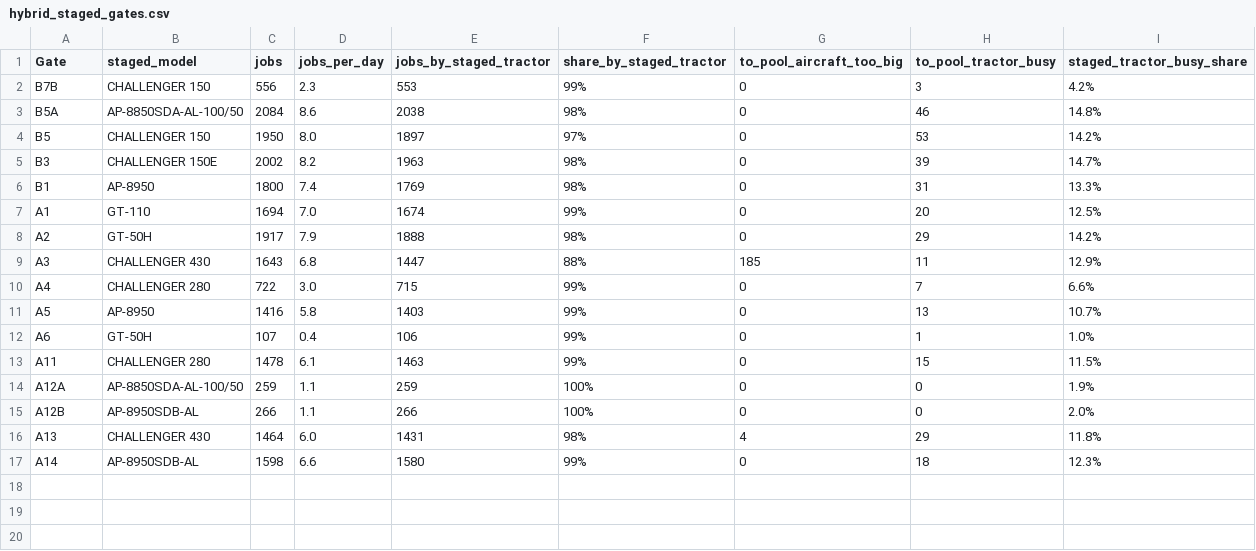
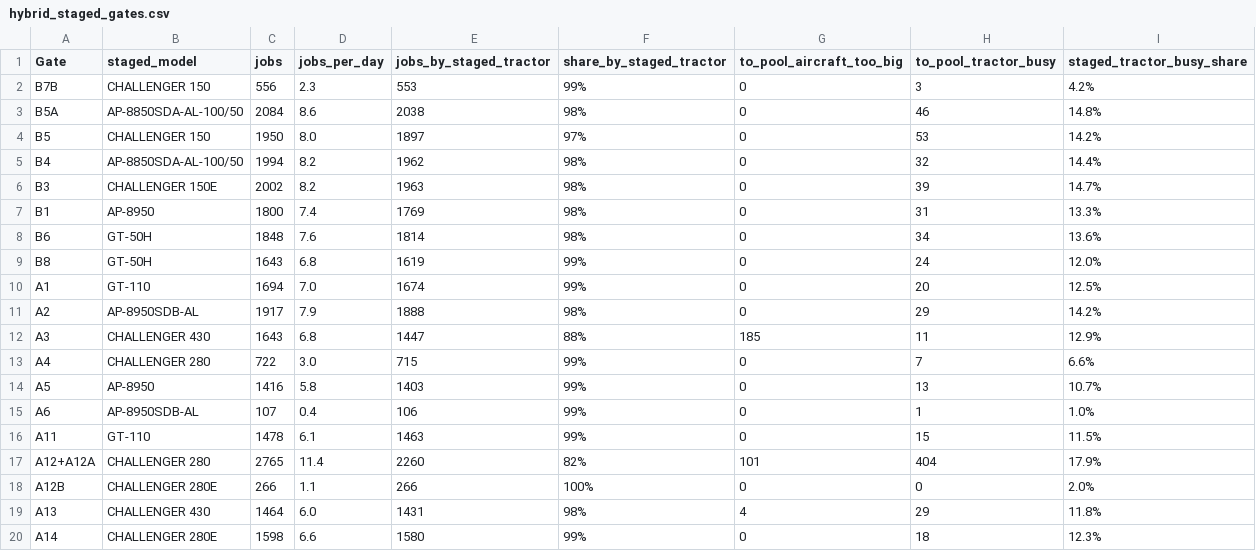
Before and after one commit to jake-hite/GSE_analysis, a CSV file: data/hybrid_staged_gates.csv, drawn as a sheet.

```diff
--- a/data/hybrid_staged_gates.csv
+++ b/data/hybrid_staged_gates.csv
@@ -4,6 +4,9 @@ B5A,AP-8850SDA-AL-100/50,2084,8.6,2038,98%,0,46,14.8%
 B5,CHALLENGER 150,1950,8.0,1897,97%,0,53,14.2%
+B4,AP-8850SDA-AL-100/50,1994,8.2,1962,98%,0,32,14.4%
 B3,CHALLENGER 150E,2002,8.2,1963,98%,0,39,14.7%
 B1,AP-8950,1800,7.4,1769,98%,0,31,13.3%
+B6,GT-50H,1848,7.6,1814,98%,0,34,13.6%
+B8,GT-50H,1643,6.8,1619,99%,0,24,12.0%
 A1,GT-110,1694,7.0,1674,99%,0,20,12.5%
-A2,GT-50H,1917,7.9,1888,98%,0,29,14.2%
+A2,AP-8950SDB-AL,1917,7.9,1888,98%,0,29,14.2%
 A3,CHALLENGER 430,1643,6.8,1447,88%,185,11,12.9%
@@ -11,7 +14,7 @@ A4,CHALLENGER 280,722,3.0,715,99%,0,7,6.6%
 A5,AP-8950,1416,5.8,1403,99%,0,13,10.7%
-A6,GT-50H,107,0.4,106,99%,0,1,1.0%
-A11,CHALLENGER 280,1478,6.1,1463,99%,0,15,11.5%
-A12A,AP-8850SDA-AL-100/50,259,1.1,259,100%,0,0,1.9%
-A12B,AP-8950SDB-AL,266,1.1,266,100%,0,0,2.0%
+A6,AP-8950SDB-AL,107,0.4,106,99%,0,1,1.0%
+A11,GT-110,1478,6.1,1463,99%,0,15,11.5%
+A12+A12A,CHALLENGER 280,2765,11.4,2260,82%,101,404,17.9%
+A12B,CHALLENGER 280E,266,1.1,266,100%,0,0,2.0%
 A13,CHALLENGER 430,1464,6.0,1431,98%,4,29,11.8%
-A14,AP-8950SDB-AL,1598,6.6,1580,99%,0,18,12.3%
+A14,CHALLENGER 280E,1598,6.6,1580,99%,0,18,12.3%
```
Also changed, not shown: data/hybrid_pool_demand.csv, data/hybrid_pool_shortages.csv, 2 other files.
